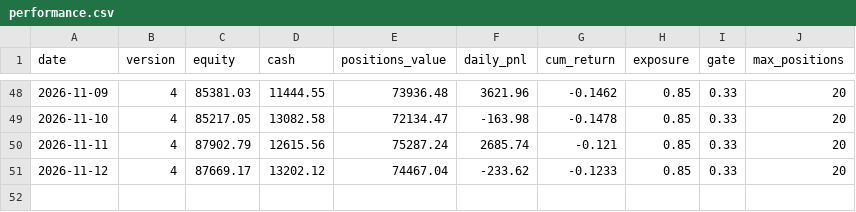
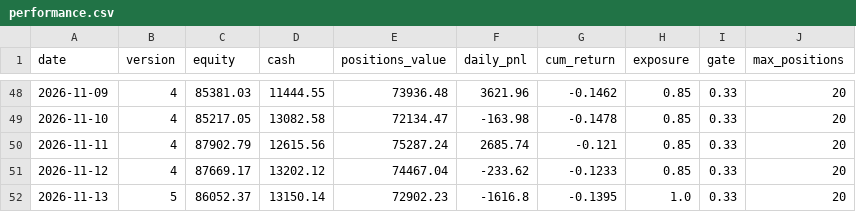
Before and after one commit to meloun7711/finance-bot, a CSV file: FNCBOT/performance.csv, drawn as a sheet; only a part is shown, gaps mark what is left out.

```diff
--- a/FNCBOT/performance.csv
+++ b/FNCBOT/performance.csv
@@ -51 +51,2 @@ date,version,equity,cash,positions_value,daily_pnl,cum_return,exposure,gate,max_
 2026-11-12,4,87669.17,13202.12,74467.04,-233.62,-0.1233,0.85,0.33,20
+2026-11-13,5,86052.37,13150.14,72902.23,-1616.8,-0.1395,1.0,0.33,20
```
Also changed, not shown: FNCBOT/trades.csv, 6 other files.
